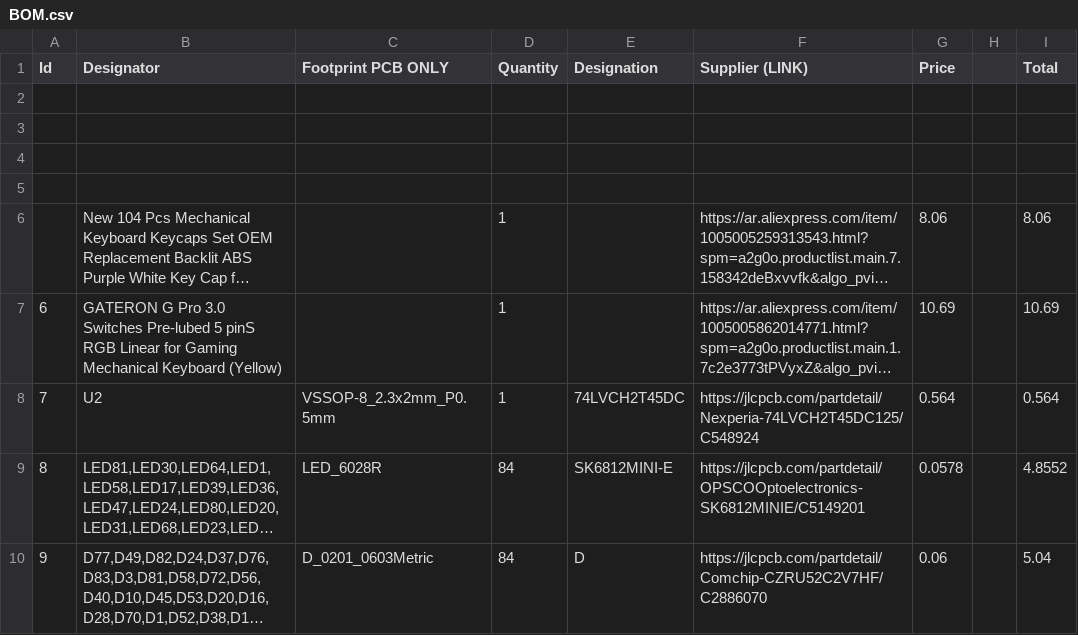
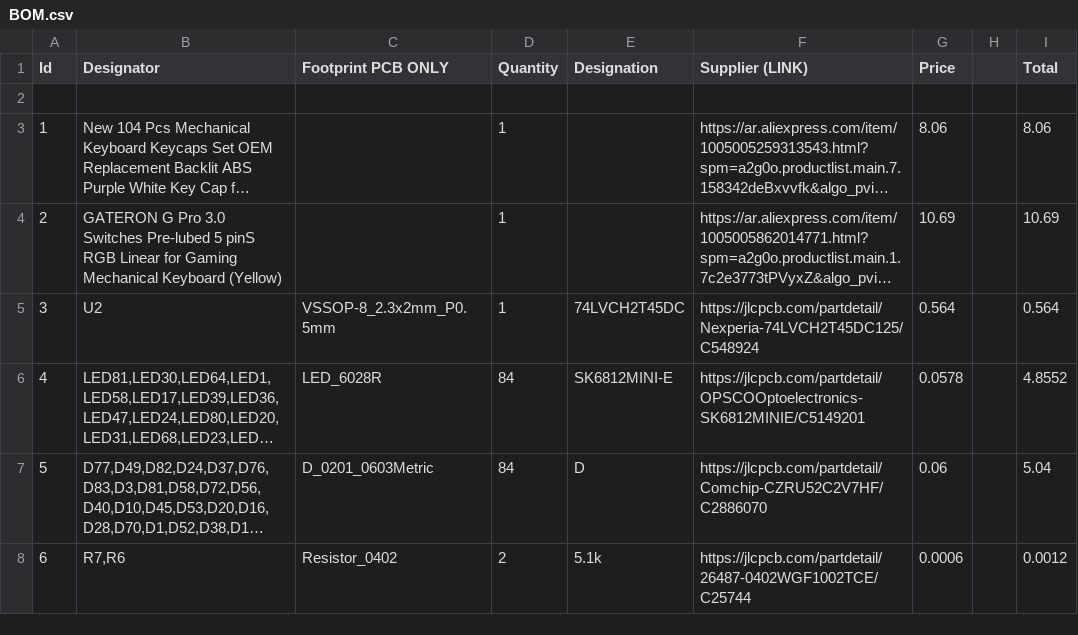
Before and after one commit to MohamedAlDeep/RGB-Mechanical-KEEB-, a CSV file: BOM.csv, drawn as a sheet; only a part is shown; the shorter side is filled out with more unchanged rows; long unchanged cells end in …; removed rows and columns are numbered as before the commit, all else as after; the diff names each change by its address in the sheet, - before the commit and + after, or states it on an @@ line.

Commit message:
Update BOM.csv

```diff
--- a/BOM.csv
+++ b/BOM.csv
-row 2: (empty)
-row 3: (empty)
-row 4: (empty)
@@ column A (Id) renumbered between rows 3 and 23 @@
```
